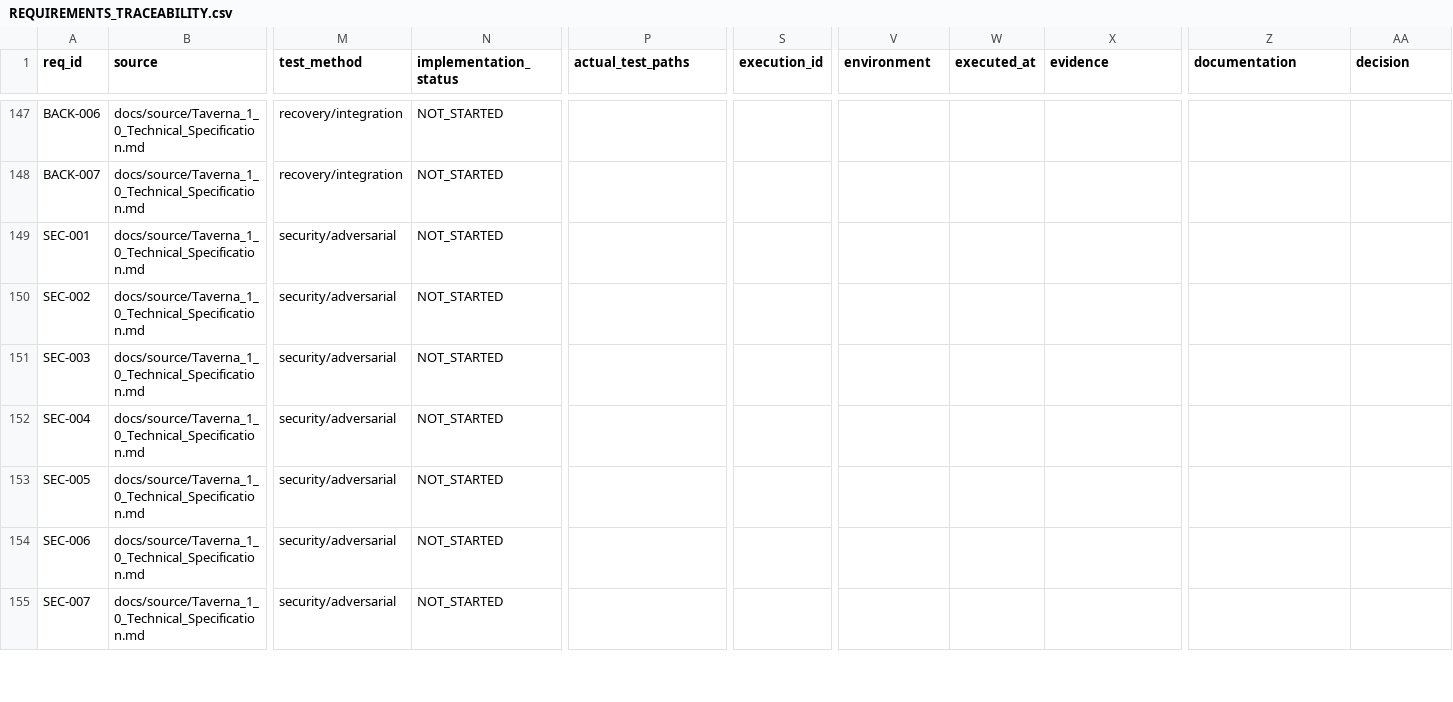
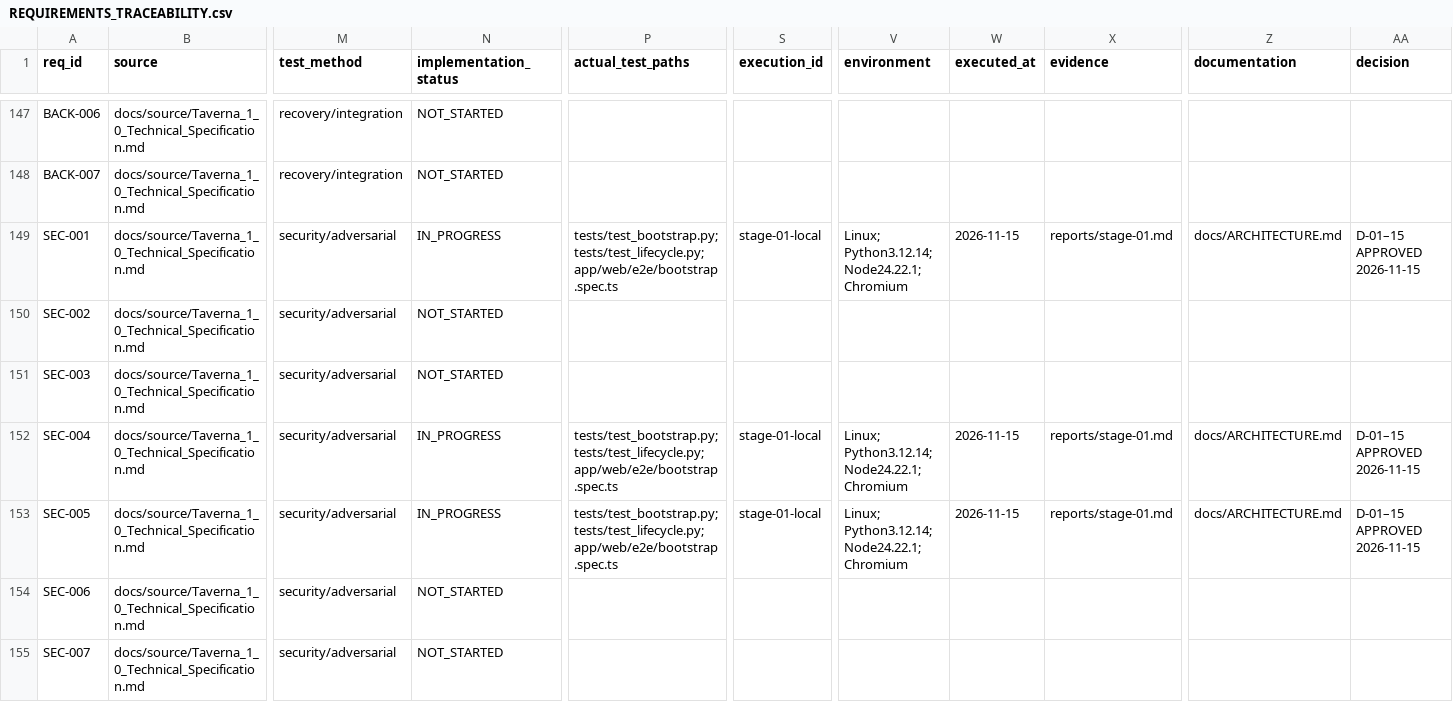
Before and after one commit to vokado/Taverna, a CSV file: REQUIREMENTS_TRACEABILITY.csv, drawn as a sheet; only a part is shown, gaps mark what is left out; the diff covers the shown part only; the diff names each change by its address in the sheet, - before the commit and + after, or states it on an @@ line.

Commit message:
feat(stage-01): secure local launcher, FastAPI and React foundation

```diff
--- a/REQUIREMENTS_TRACEABILITY.csv
+++ b/REQUIREMENTS_TRACEABILITY.csv
-N149 (implementation_status): NOT_STARTED
+N149 (implementation_status): IN_PROGRESS
-P149 (actual_test_paths): (empty)
+P149 (actual_test_paths): tests/test_bootstrap.py;tests/test_lifecycle.py;app/web/e2e/bootstrap.spec.ts
-S149 (execution_id): (empty)
+S149 (execution_id): stage-01-local
-V149 (environment): (empty)
+V149 (environment): Linux; Python3.12.14; Node24.22.1; Chromium
-W149 (executed_at): (empty)
+W149 (executed_at): 2026-11-15
-X149 (evidence): (empty)
+X149 (evidence): reports/stage-01.md
-Z149 (documentation): (empty)
+Z149 (documentation): docs/ARCHITECTURE.md
-AA149 (decision): (empty)
+AA149 (decision): D-01–15 APPROVED 2026-11-15
-N152:N153 (implementation_status): NOT_STARTED
+N152:N153 (implementation_status): IN_PROGRESS
-P152:P153 (actual_test_paths): (empty)
+P152:P153 (actual_test_paths): tests/test_bootstrap.py;tests/test_lifecycle.py;app/web/e2e/bootstrap.spec.ts
-S152:S153 (execution_id): (empty)
+S152:S153 (execution_id): stage-01-local
-V152:V153 (environment): (empty)
+V152:V153 (environment): Linux; Python3.12.14; Node24.22.1; Chromium
-W152:W153 (executed_at): (empty)
+W152:W153 (executed_at): 2026-11-15
-X152:X153 (evidence): (empty)
+X152:X153 (evidence): reports/stage-01.md
-Z152:Z153 (documentation): (empty)
+Z152:Z153 (documentation): docs/ARCHITECTURE.md
-AA152:AA153 (decision): (empty)
+AA152:AA153 (decision): D-01–15 APPROVED 2026-11-15
```
Also changed, not shown: 99 edited cells elsewhere in this file, 32 other files.
